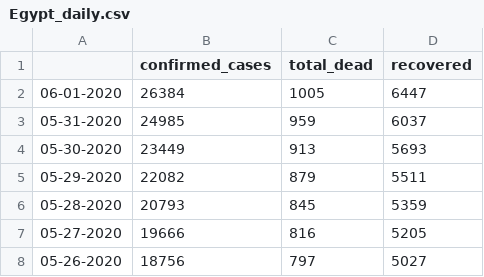
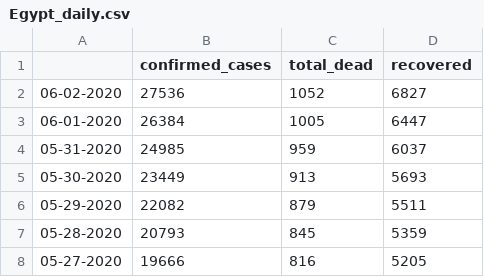
Before and after one commit to bukris/covidAfrica, a CSV file: data/Egypt_daily.csv, drawn as a sheet; only a part is shown; the shorter side is filled out with more unchanged rows.

Commit message:
data6.03.2020

```diff
--- a/data/Egypt_daily.csv
+++ b/data/Egypt_daily.csv
@@ -1,2 +1,3 @@
 ,confirmed_cases,total_dead,recovered
+06-02-2020,27536,1052,6827
 06-01-2020,26384,1005,6447
```
Also changed, not shown: data/Algeria_daily.csv, data/Cameroon_daily.csv, 52 other files.
